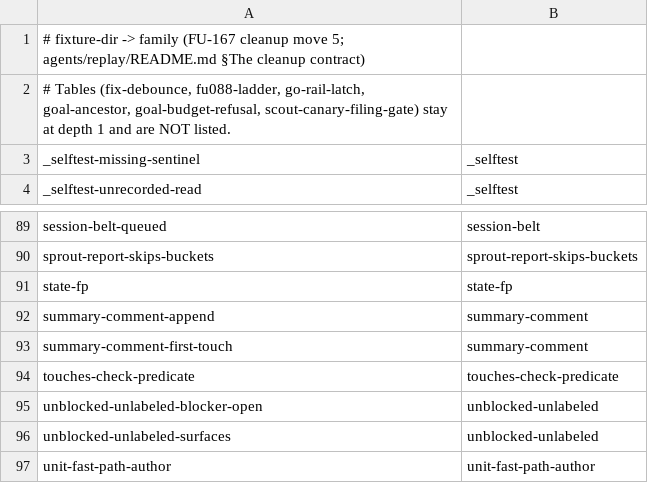
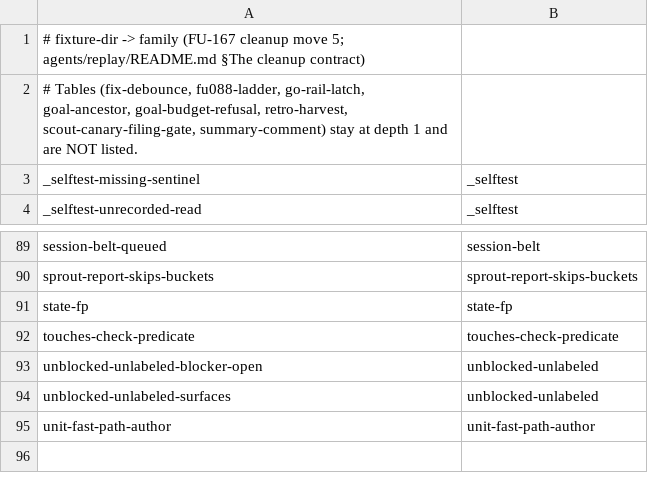
Before and after one commit to teststuffstash/homelab, a TSV file: agents/replay/families.tsv, drawn as a sheet; only a part is shown, gaps mark what is left out.

```diff
--- a/agents/replay/families.tsv
+++ b/agents/replay/families.tsv
@@ -1,3 +1,3 @@
 # fixture-dir -> family  (FU-167 cleanup move 5; agents/replay/README.md §The cleanup contract)
-# Tables (fix-debounce, fu088-ladder, go-rail-latch, goal-ancestor, goal-budget-refusal, scout-canary-filing-gate) stay at depth 1 and are NOT listed.
+# Tables (fix-debounce, fu088-ladder, go-rail-latch, goal-ancestor, goal-budget-refusal, retro-harvest, scout-canary-filing-gate, summary-comment) stay at depth 1 and are NOT listed.
 _selftest-missing-sentinel	_selftest
@@ -91,4 +91,2 @@ sprout-report-skips-buckets	sprout-report-skips-buckets
 state-fp	state-fp
-summary-comment-append	summary-comment
-summary-comment-first-touch	summary-comment
 touches-check-predicate	touches-check-predicate
```
Also changed, not shown: 24 other files.
